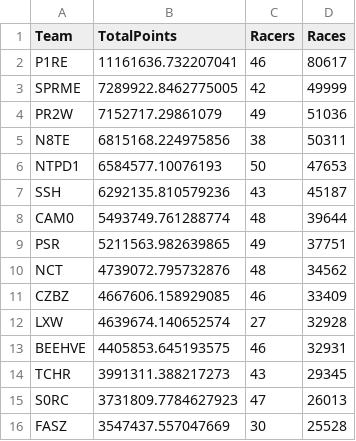
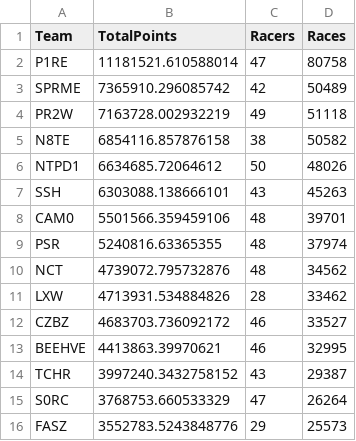
Before and after one commit to theoneitrox/nitrotypelb, a CSV file: csv_archive/nitrotype_team_leaderboard_20250330.csv, drawn as a sheet; only a part is shown; the diff covers the shown part only.

```diff
--- a/csv_archive/nitrotype_team_leaderboard_20250330.csv
+++ b/csv_archive/nitrotype_team_leaderboard_20250330.csv
@@ -1,16 +1,16 @@
 Team,TotalPoints,Racers,Races
-P1RE,11161636.732207041,46,80617
-SPRME,7289922.8462775005,42,49999
-PR2W,7152717.29861079,49,51036
-N8TE,6815168.224975856,38,50311
-NTPD1,6584577.10076193,50,47653
-SSH,6292135.810579236,43,45187
-CAM0,5493749.761288774,48,39644
-PSR,5211563.982639865,49,37751
+P1RE,11181521.610588014,47,80758
+SPRME,7365910.296085742,42,50489
+PR2W,7163728.002932219,49,51118
+N8TE,6854116.857876158,38,50582
+NTPD1,6634685.72064612,50,48026
+SSH,6303088.138666101,43,45263
+CAM0,5501566.359459106,48,39701
+PSR,5240816.63365355,48,37974
 NCT,4739072.795732876,48,34562
-CZBZ,4667606.158929085,46,33409
-LXW,4639674.140652574,27,32928
-BEEHVE,4405853.645193575,46,32931
-TCHR,3991311.388217273,43,29345
-S0RC,3731809.7784627923,47,26013
-FASZ,3547437.557047669,30,25528
+LXW,4713931.534884826,28,33462
+CZBZ,4683703.736092172,46,33527
+BEEHVE,4413863.39970621,46,32995
+TCHR,3997240.3432758152,43,29387
+S0RC,3768753.660533329,47,26264
+FASZ,3552783.5243848776,29,25573
```
Also changed, not shown: 4 added rows, 4 removed rows and 88 edited cells elsewhere in this file, csv_archive/nitrotype_season_leaderboard_20250330.csv, 1 other file.
